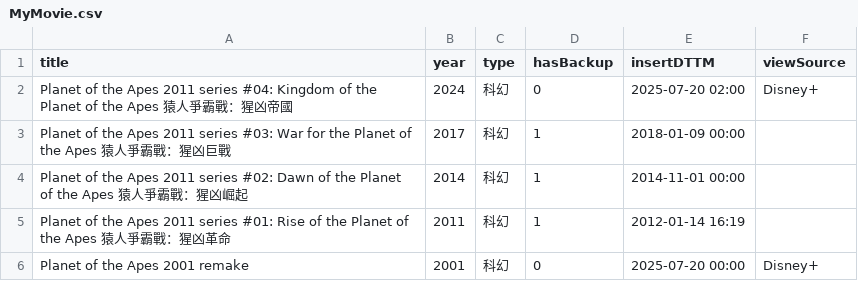
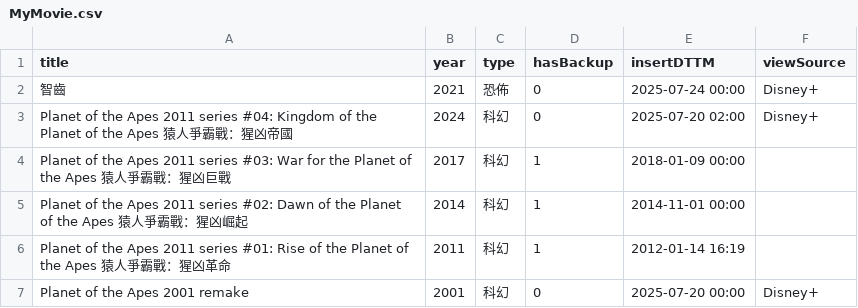
Before and after one commit to jackfclee/my-apps, a CSV file: collections/movie/MyMovie.csv, drawn as a sheet; only a part is shown.

Commit message:
Update MyMovie.csv

```diff
--- a/collections/movie/MyMovie.csv
+++ b/collections/movie/MyMovie.csv
@@ -1,2 +1,3 @@
 title,year,type,hasBackup,insertDTTM,viewSource
+智齒,2021,恐佈,0,2025-07-24 00:00,Disney+
 Planet of the Apes 2011 series #04: Kingdom of the Planet of the Apes 猿人爭霸戰：猩凶帝國,2024,科幻,0,2025-07-20 02:00,Disney+
```
